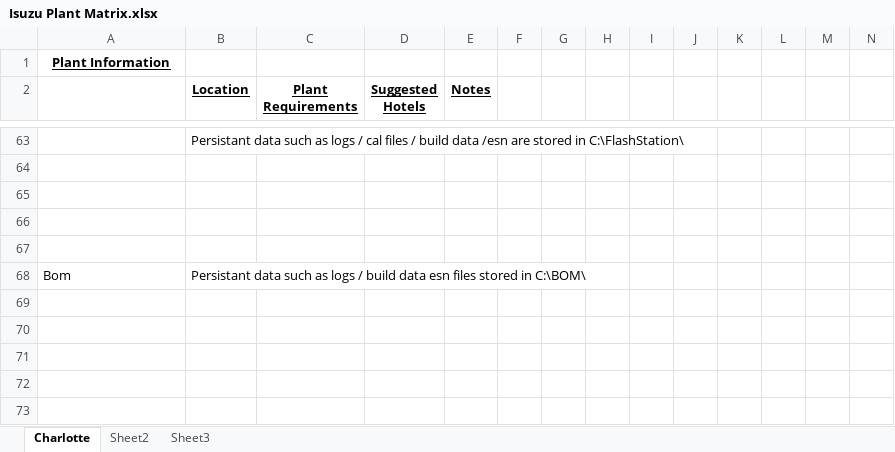
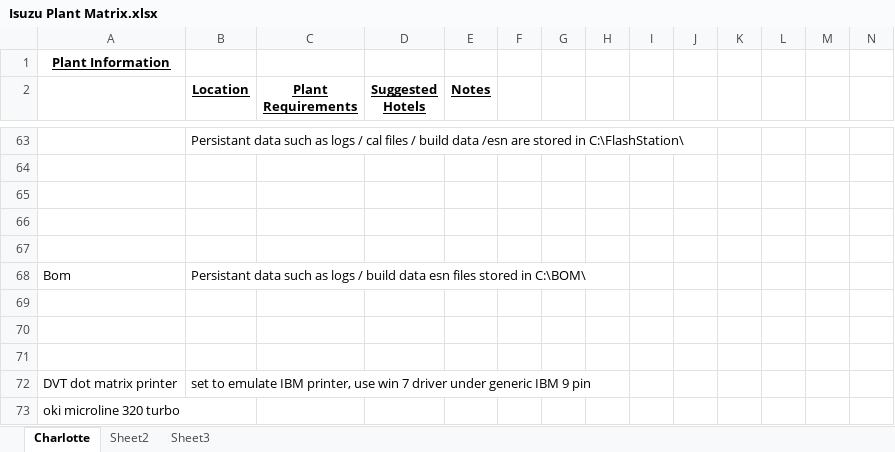
Before and after one commit to MikeMcNamara-Ascential/CCRTCommon3700, an Excel workbook: Source/Isuzu/Isuzu Plant Matrix.xlsx, sheet Charlotte, drawn as a sheet; only a part is shown, gaps mark what is left out; values as stored, in another font and other column widths than the file's, no borders; rows hold the shown columns only; the diff names each change by its address in the sheet, - before the commit and + after, or states it on an @@ line.

Commit message:
git-svn-id: http://10.105.1.46/svn/CCRT/Ccrt/branches/Common3700@18806 80089e14-fa6c-c64e-badd-1f0333e23b03

```diff
--- a/Source/Isuzu/Isuzu Plant Matrix.xlsx (sheet Charlotte)
+++ b/Source/Isuzu/Isuzu Plant Matrix.xlsx (sheet Charlotte)
+row 69: (empty)
+row 70: (empty)
+row 71: (empty)
+row 72: DVT dot matrix printer | set to emulate IBM printer, use win 7 driver under generic IBM 9 pin
+row 73: oki microline 320 turbo
```
